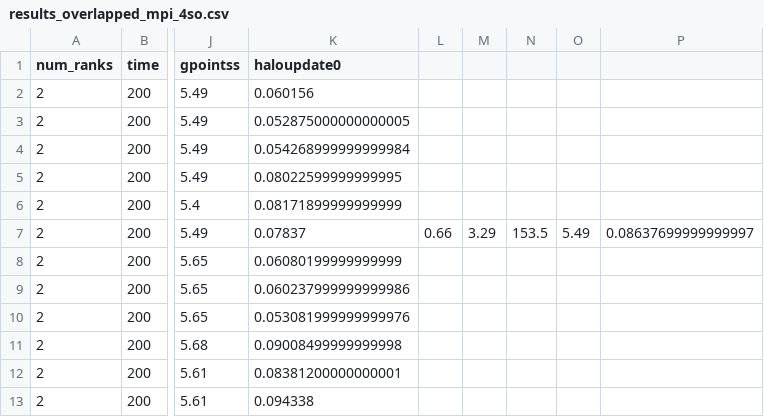
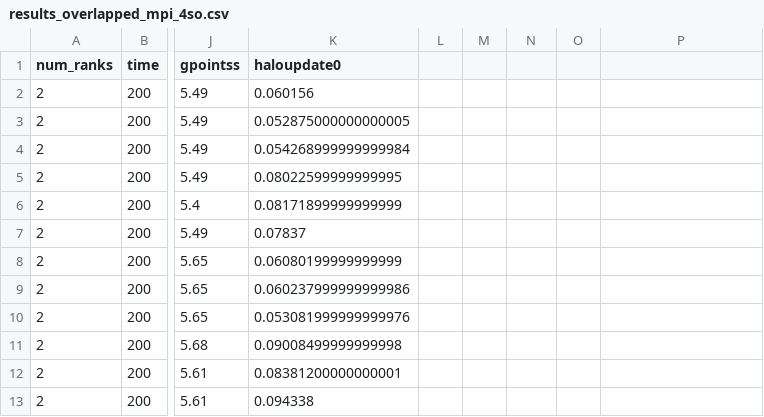
Before and after one commit to NicholasDuer/devito-tiling, a CSV file: results/results-2tts/results/results_overlapped_mpi_4so.csv, drawn as a sheet; only a part is shown, gaps mark what is left out; the diff names each change by its address in the sheet, - before the commit and + after, or states it on an @@ line.

```diff
--- a/results/results-2tts/results/results_overlapped_mpi_4so.csv
+++ b/results/results-2tts/results/results_overlapped_mpi_4so.csv
-L7: 0.66
+L7: (empty)
-M7: 3.29
+M7: (empty)
-N7: 153.5
+N7: (empty)
-O7: 5.49
+O7: (empty)
-P7: 0.08637699999999997
+P7: (empty)
```
Also changed, not shown: 5 other files.
